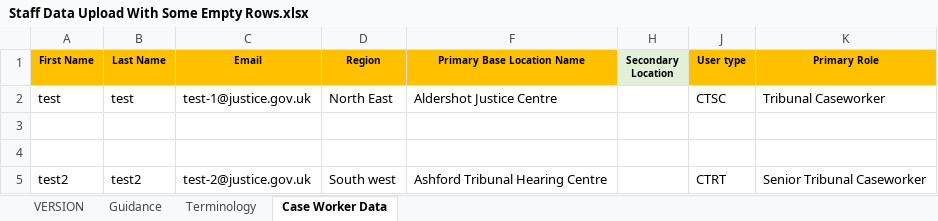
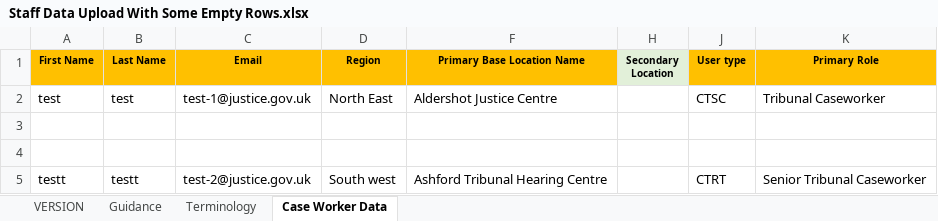
Before and after one commit to hmcts/rd-caseworker-ref-api, an Excel workbook: src/integrationTest/resources/Staff Data Upload With Some Empty Rows.xlsx, sheet Case Worker Data, drawn as a sheet; only a part is shown; values as stored, in another font and other column widths than the file's, no borders; the diff names each change by its address in the sheet, - before the commit and + after, or states it on an @@ line.

```diff
--- a/src/integrationTest/resources/Staff Data Upload With Some Empty Rows.xlsx (sheet Case Worker Data)
+++ b/src/integrationTest/resources/Staff Data Upload With Some Empty Rows.xlsx (sheet Case Worker Data)
-A5 (First Name): test2
+A5 (First Name): testt
-B5 (Last Name): test2
+B5 (Last Name): testt
```
Also changed, not shown: src/integrationTest/resources/Staff Data Upload With All Valid Rows.xlsx.
